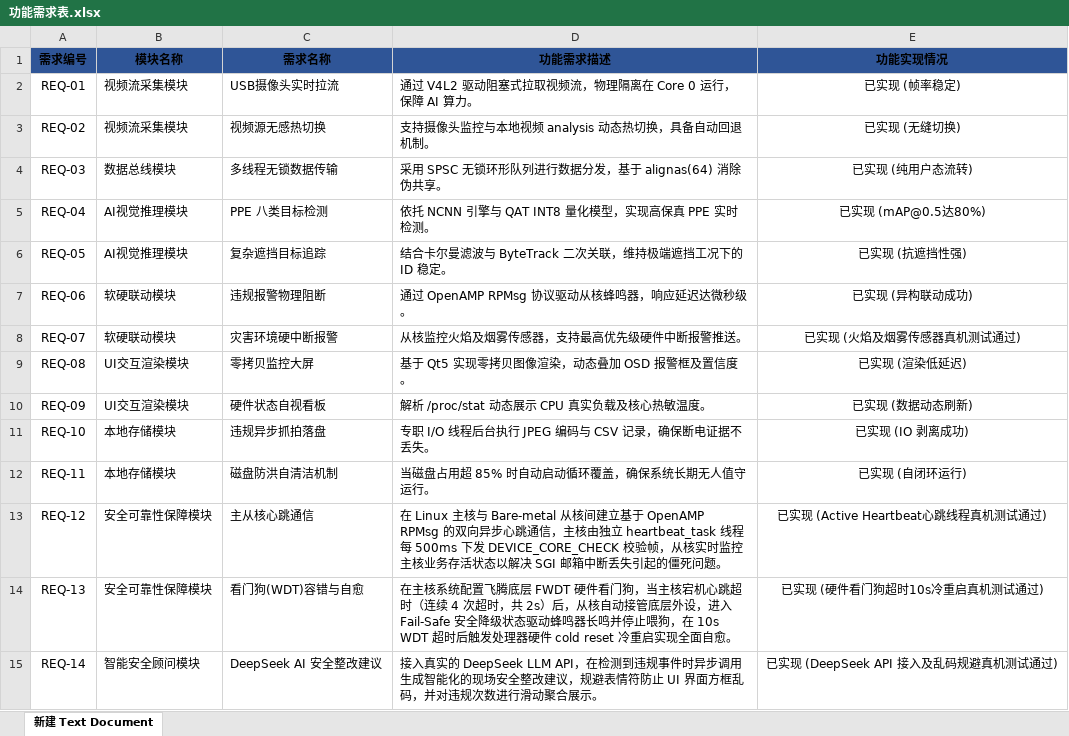
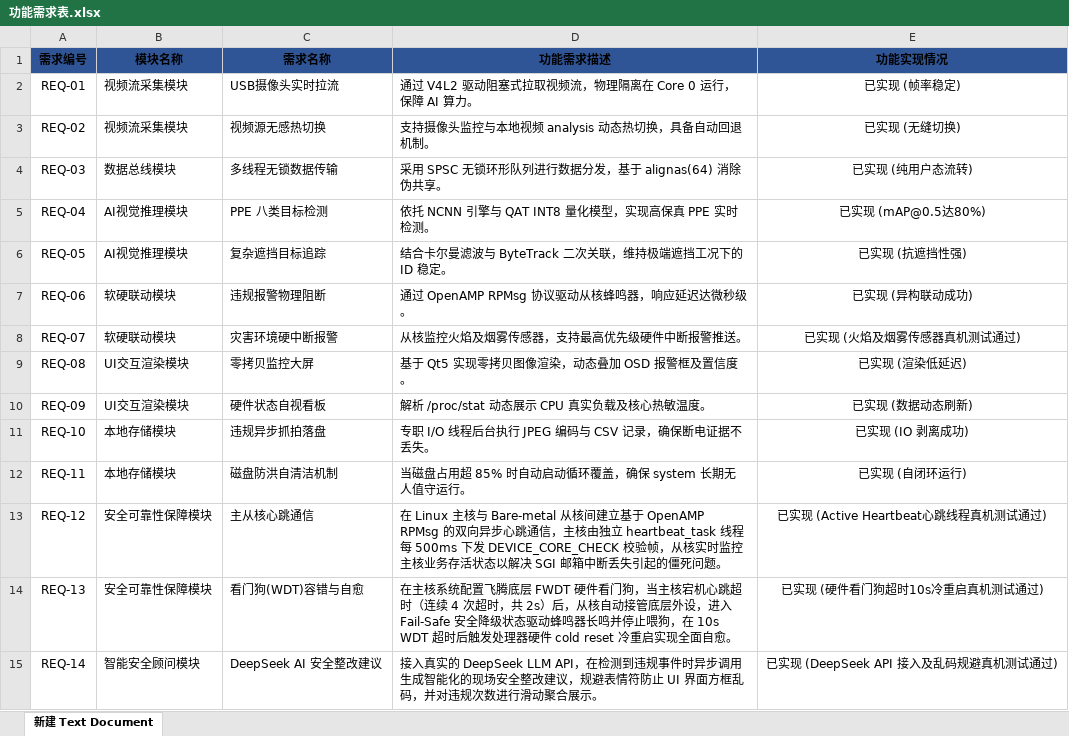
Before and after one commit to istiurosmadelgordont-cloud/PPE_System, an Excel workbook: Phytium_PPE_System_SourceCode/功能需求表.xlsx, sheet 新建 Text Document, drawn as a sheet; values as stored, in another font and other column widths than the file's, no borders; the diff names each change by its address in the sheet, - before the commit and + after, or states it on an @@ line.

```diff
--- a/Phytium_PPE_System_SourceCode/功能需求表.xlsx (sheet 新建 Text Document)
+++ b/Phytium_PPE_System_SourceCode/功能需求表.xlsx (sheet 新建 Text Document)
-D12 (功能需求描述): 当磁盘占用超 85% 时自动启动循环覆盖，确保系统长期无人值守运行。
+D12 (功能需求描述): 当磁盘占用超 85% 时自动启动循环覆盖，确保 system 长期无人值守运行。
```
Also changed, not shown: Phytium_PPE_System_SourceCode/03_系统测试蚆盖分析报告_终稿.xlsx, Phytium_PPE_System_SourceCode/功能测试表.xlsx.
